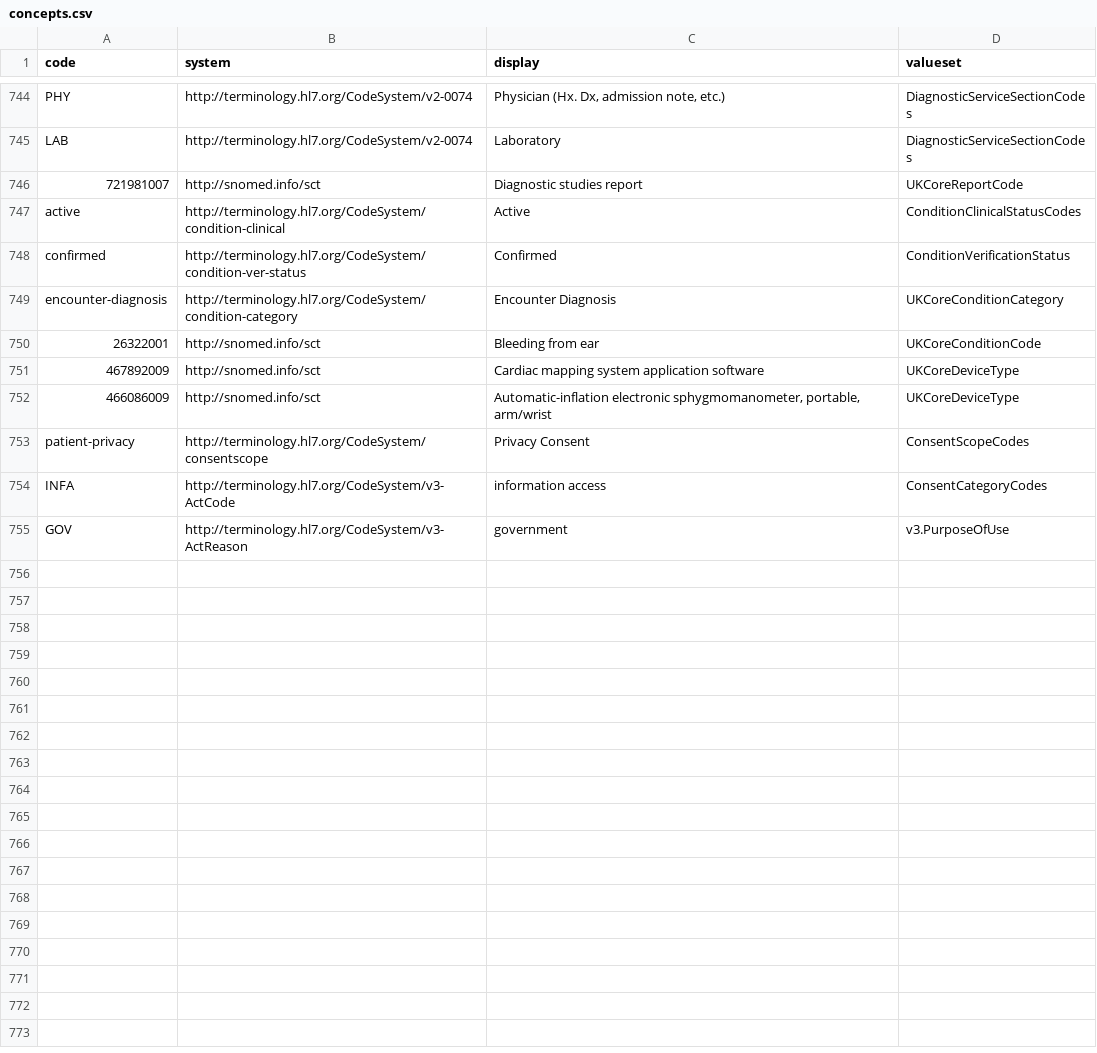
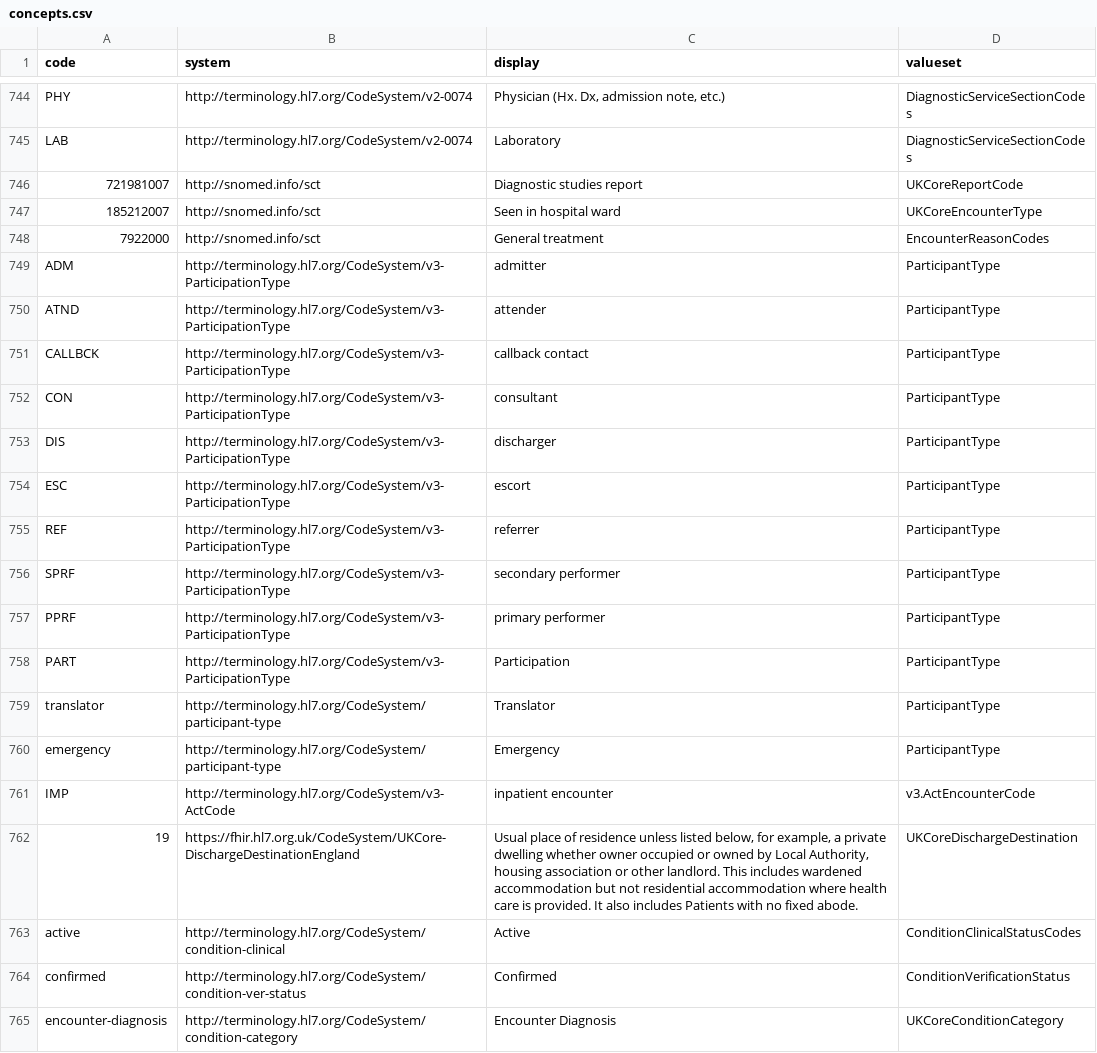
Before and after one commit to gecBurton/fhirlight, a CSV file: api/migrations/concepts.csv, drawn as a sheet; only a part is shown, gaps mark what is left out; the shorter side is filled out with more unchanged rows; the diff names each change by its address in the sheet, - before the commit and + after, or states it on an @@ line.

Commit message:
feature/Encounter (#27)
* serializer working

* models nearly working

* all working except klaas/class

* update readme

```diff
--- a/api/migrations/concepts.csv
+++ b/api/migrations/concepts.csv
+row 747: 185212007 | http://snomed.info/sct | Seen in hospital ward | UKCoreEncounterType
+row 748: 7922000 | http://snomed.info/sct | General treatment | EncounterReasonCodes
+row 749: ADM | http://terminology.hl7.org/CodeSystem/v3-ParticipationType | admitter | ParticipantType
+row 750: ATND | http://terminology.hl7.org/CodeSystem/v3-ParticipationType | attender | ParticipantType
+row 751: CALLBCK | http://terminology.hl7.org/CodeSystem/v3-ParticipationType | callback contact | ParticipantType
+row 752: CON | http://terminology.hl7.org/CodeSystem/v3-ParticipationType | consultant | ParticipantType
+row 753: DIS | http://terminology.hl7.org/CodeSystem/v3-ParticipationType | discharger | ParticipantType
+row 754: ESC | http://terminology.hl7.org/CodeSystem/v3-ParticipationType | escort | ParticipantType
+row 755: REF | http://terminology.hl7.org/CodeSystem/v3-ParticipationType | referrer | ParticipantType
+row 756: SPRF | http://terminology.hl7.org/CodeSystem/v3-ParticipationType | secondary performer | ParticipantType
+row 757: PPRF | http://terminology.hl7.org/CodeSystem/v3-ParticipationType | primary performer | ParticipantType
+row 758: PART | http://terminology.hl7.org/CodeSystem/v3-ParticipationType | Participation | ParticipantType
+row 759: translator | http://terminology.hl7.org/CodeSystem/participant-type | Translator | ParticipantType
+row 760: emergency | http://terminology.hl7.org/CodeSystem/participant-type | Emergency | ParticipantType
+row 761: IMP | http://terminology.hl7.org/CodeSystem/v3-ActCode | inpatient encounter | v3.ActEncounterCode
+row 762: 19 | https://fhir.hl7.org.uk/CodeSystem/UKCore-DischargeDestinationEngland | Usual place of residence unless listed below, for example, a private dwelling whether owner occupied or owned by Local Authority, housing association or other landlord. This includes wardened accommodation but not residential accommodation where health care is provided. It also includes Patients with no fixed abode. | UKCoreDischargeDestination
```
Also changed, not shown: 14 other files.
